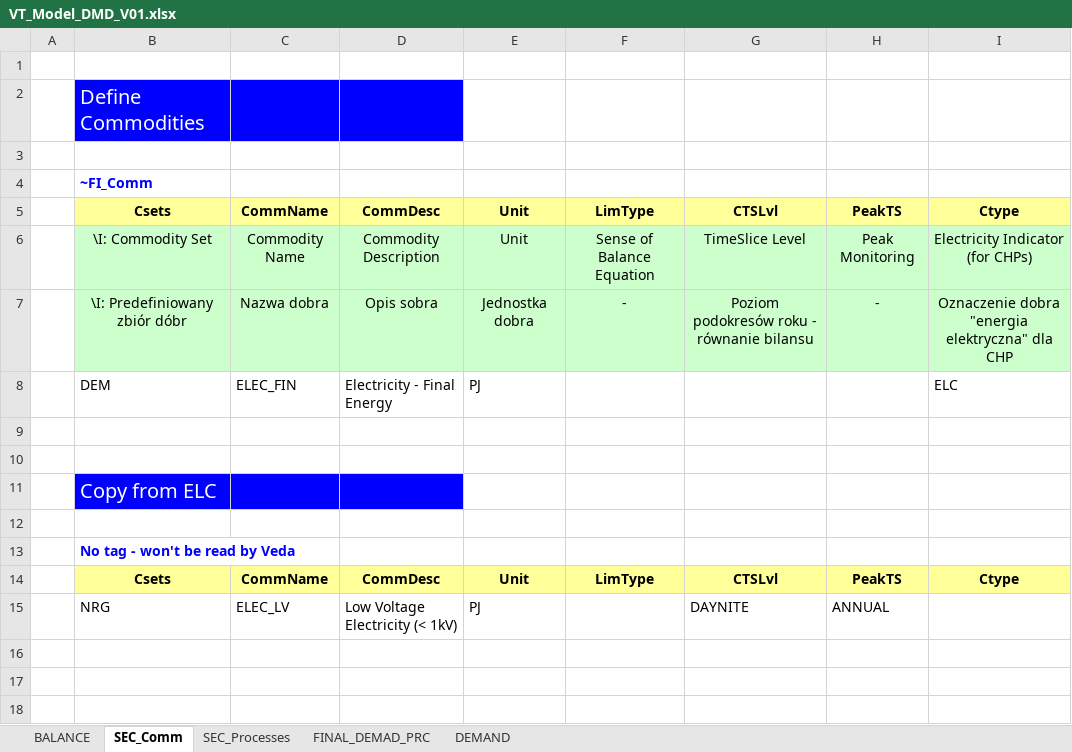
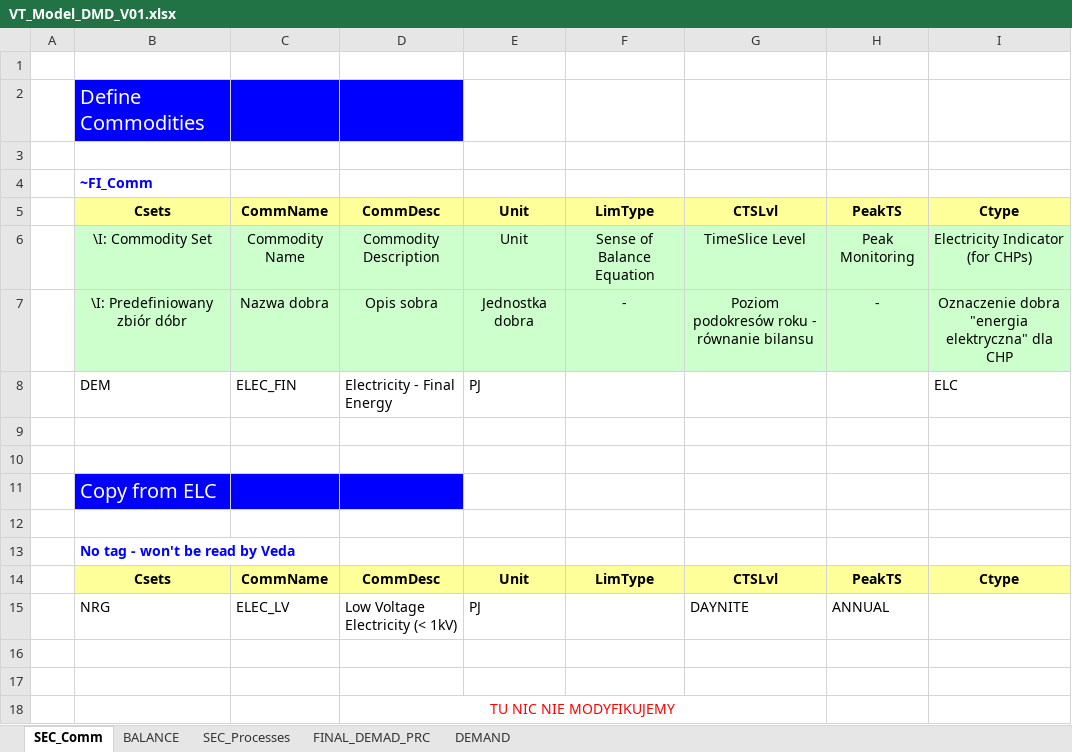
Before and after one commit to BFligier/Projekt, an Excel workbook: VT_Model_DMD_V01.xlsx, sheet SEC_Comm, drawn as a sheet; values as stored, in another font and other column widths than the file's, no borders; the diff names each change by its address in the sheet, - before the commit and + after, or states it on an @@ line.

```diff
--- a/VT_Model_DMD_V01.xlsx (sheet SEC_Comm)
+++ b/VT_Model_DMD_V01.xlsx (sheet SEC_Comm)
@@ sheet tab order changed: SEC_Comm | BALANCE | SEC_Processes | FINAL_DEMAD_PRC | DEMAND @@
+row 16: (empty)
+row 17: (empty)
+row 18:  |  |  | TU NIC NIE MODYFIKUJEMY
```
Also changed, not shown: SubRES_TMPL/SubRES_NEW_PP.xlsx, VT_Model_SUP_V01.xlsx, 2 other files.
